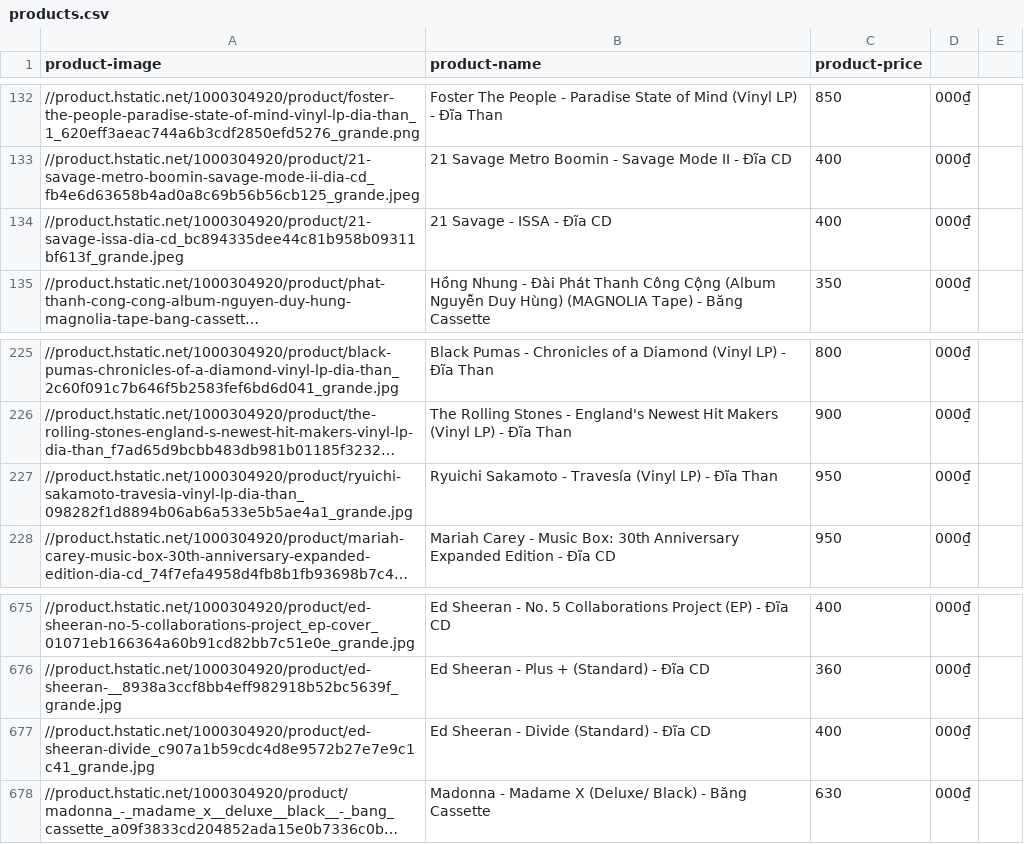
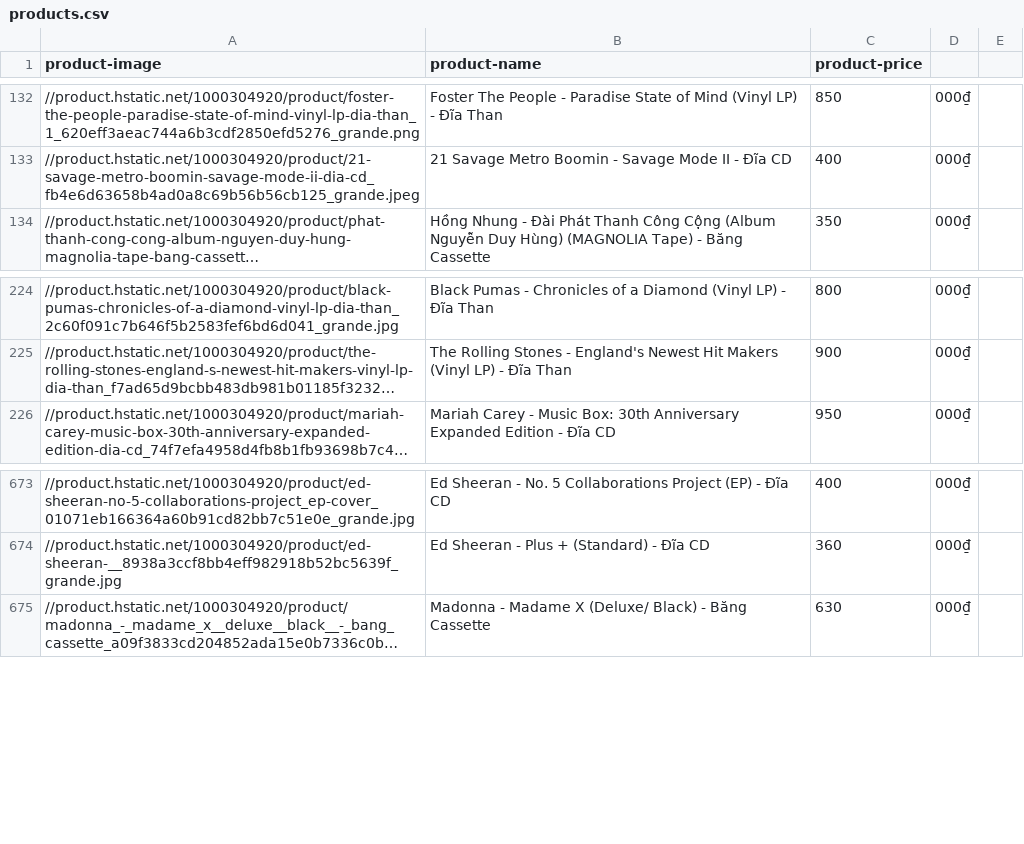
Before and after one commit to Lyanq1/melody-hub, a CSV file: BackEnd/scrape/products.csv, drawn as a sheet; only a part is shown, gaps mark what is left out; long unchanged cells end in …; the diff names each change by its address in the sheet, - before the commit and + after, or states it on an @@ line.

```diff
--- a/BackEnd/scrape/products.csv
+++ b/BackEnd/scrape/products.csv
-row 134: //product.hstatic.net/1000304920/product/21-savage-issa-dia-cd_bc894335dee44c81b958b09311bf613f_grande.jpeg | 21 Savage - ISSA - Đĩa CD | 400 | 000₫
-row 227: //product.hstatic.net/1000304920/product/ryuichi-sakamoto-travesia-vinyl-lp-dia-than_098282f1d8894b06ab6a533e5b5ae4a1_grande.jpg | Ryuichi Sakamoto - Travesía (Vinyl LP) - Đĩa Than | 950 | 000₫
-row 677: //product.hstatic.net/1000304920/product/ed-sheeran-divide_c907a1b59cdc4d8e9572b27e7e9c1c41_grande.jpg | Ed Sheeran - Divide (Standard) - Đĩa CD | 400 | 000₫
```
Also changed, not shown: 16 other files.
